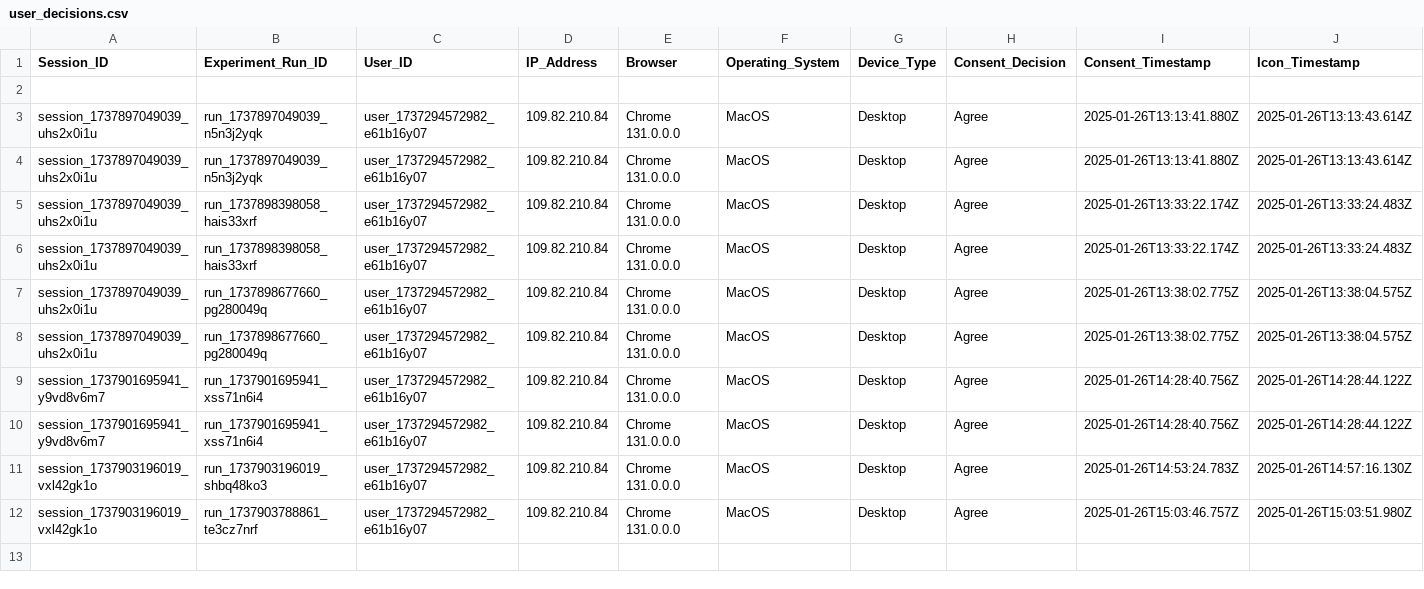
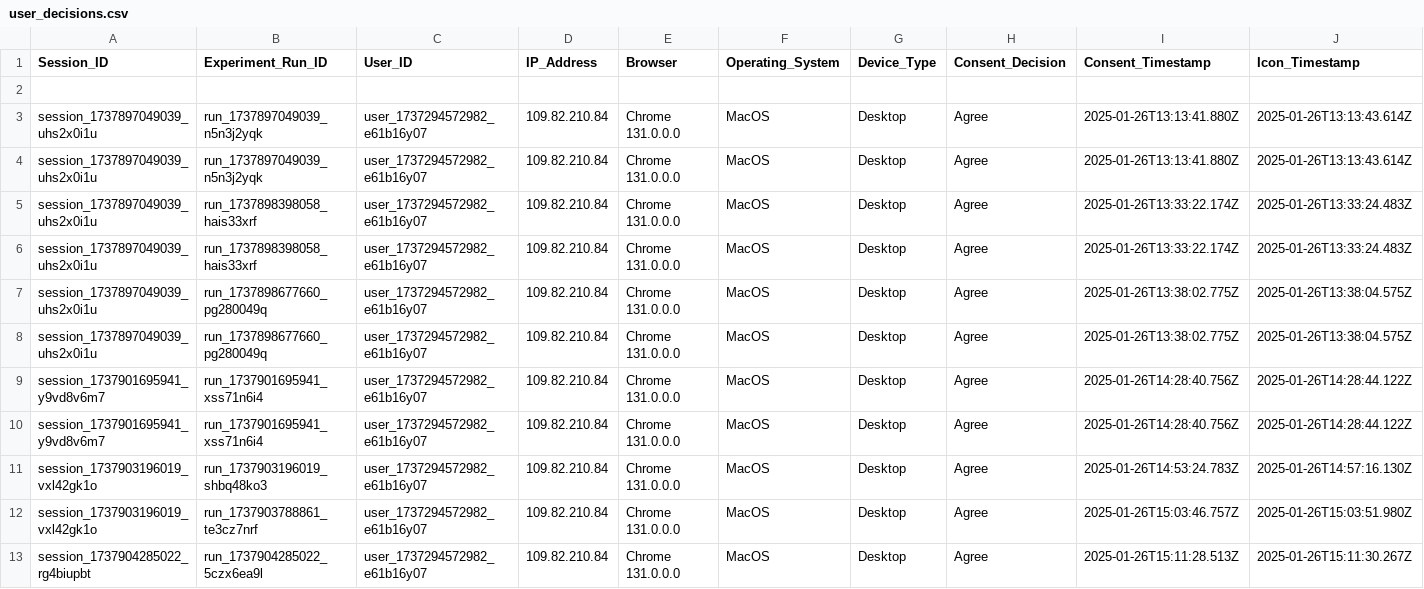
Before and after one commit to MARAM701/tracking-server, a CSV file: data/user_decisions.csv, drawn as a sheet; only a part is shown; rows hold the shown columns only; the diff names each change by its address in the sheet, - before the commit and + after, or states it on an @@ line.

Commit message:
Update tracking data

```diff
--- a/data/user_decisions.csv
+++ b/data/user_decisions.csv
+row 13: session_1737904285022_rg4biupbt | run_1737904285022_5czx6ea9l | user_1737294572982_e61b16y07 | 109.82.210.84 | Chrome 131.0.0.0 | MacOS | Desktop | Agree | 2025-01-26T15:11:28.513Z | 2025-01-26T15:11:30.267Z
```
